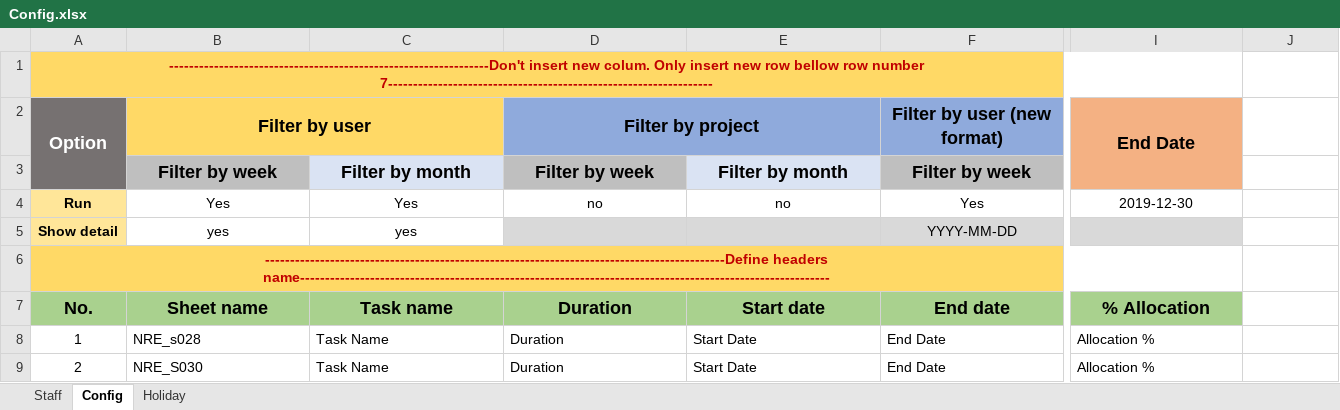
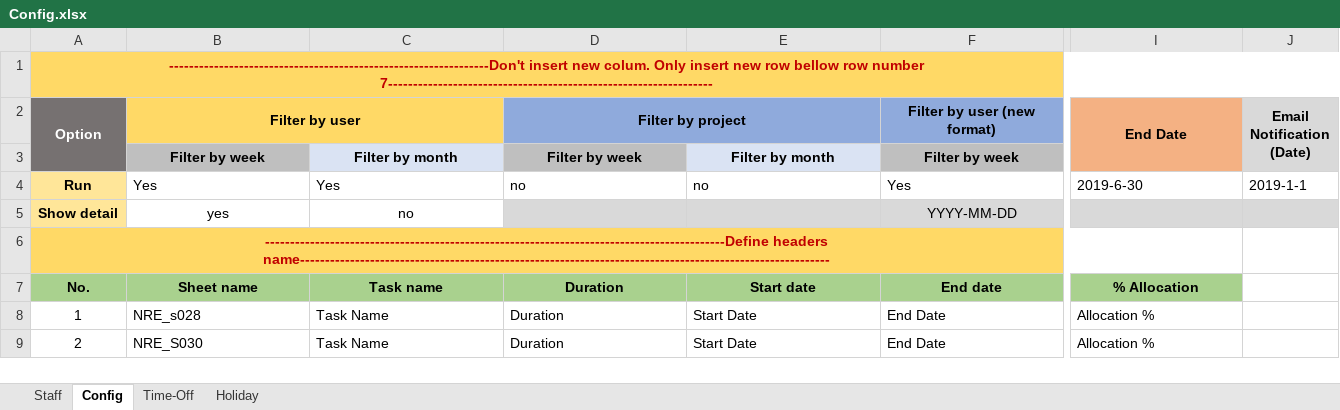
Before and after one commit to quann169/SVI_Smartsheet, an Excel workbook: Smartsheet/Config.xlsx, sheet Config, drawn as a sheet; only a part is shown, gaps mark what is left out; values as stored, in another font and other column widths than the file's, no borders; ↵ is a line break in a cell; the diff covers the shown part only; the diff names each change by its address in the sheet, - before the commit and + after, or states it on an @@ line.

```diff
--- a/Smartsheet/Config.xlsx (sheet Config)
+++ b/Smartsheet/Config.xlsx (sheet Config)
+sheet tab: Time-Off
-A1:I1 merged
+A1:J1 merged
-J1 fill: none
+J1 fill: #FFD966
@@ A2:B2 text size: smaller @@
@@ D2 text size: smaller @@
@@ F2 text size: smaller @@
@@ I2 text size: smaller @@
-J2: (empty)
+J2: Email Notification ↵ (Date)
-J2:J3 fill: none
+J2:J3 fill: #D9D9D9
+J2:J3 merged
@@ B3:F3 text size: smaller @@
-B4:I4 alignment: center
+B4:I4 alignment: left
-I4 (End Date): 2019-12-30
+I4 (End Date): 2019-6-30
-J4 (Email Notification (Date)): (empty)
+J4 (Email Notification (Date)): 2019-1-1
-C5: yes
+C5: no
-J5 fill: none
+J5 fill: #D9D9D9
@@ A7:I7 text size: smaller @@
```
Also changed, not shown: cell formats elsewhere in this sheet, sheet Staff, 5 other files.
